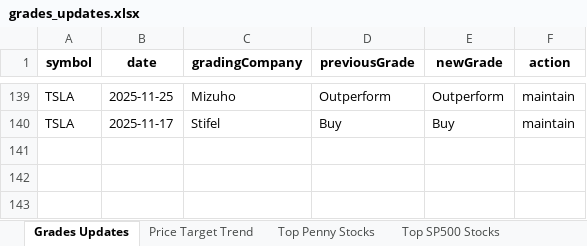
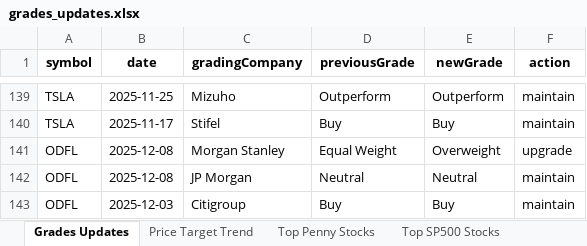
Before and after one commit to apujais007/api-nuggets, an Excel workbook: data/grades_updates.xlsx, sheet Grades Updates, drawn as a sheet; only a part is shown, gaps mark what is left out; values as stored, in another font and other column widths than the file's, no borders; the diff names each change by its address in the sheet, - before the commit and + after, or states it on an @@ line.

```diff
--- a/data/grades_updates.xlsx (sheet Grades Updates)
+++ b/data/grades_updates.xlsx (sheet Grades Updates)
+row 141: ODFL | 2025-12-08 | Morgan Stanley | Equal Weight | Overweight | upgrade
+row 142: ODFL | 2025-12-08 | JP Morgan | Neutral | Neutral | maintain
+row 143: ODFL | 2025-12-03 | Citigroup | Buy | Buy | maintain
```
Also changed, not shown: sheet Top Penny Stocks, sheet Top SP500 Stocks, sheet Bottom SP500 Stocks, sheet Price Target Trend.
